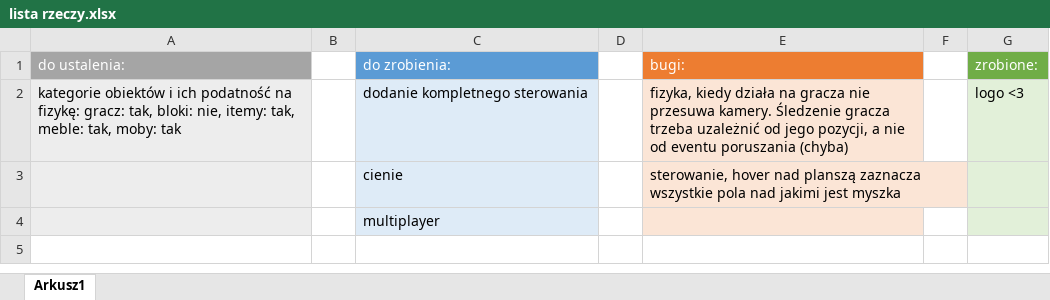
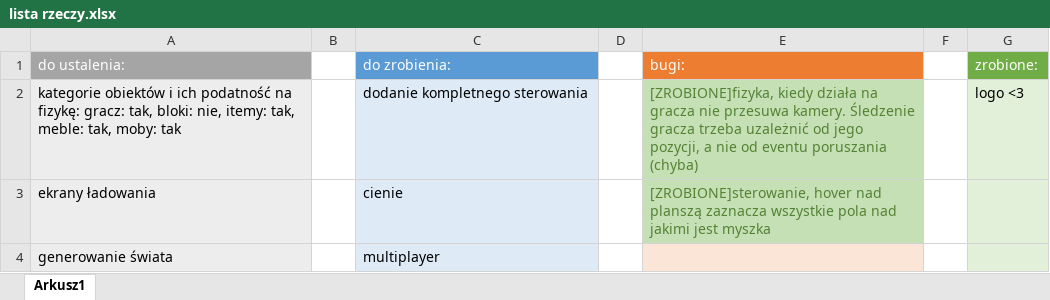
Before and after one commit to dwarvesofthehooch/Beer-Garlic, an Excel workbook: _game/lista rzeczy.xlsx, sheet Arkusz1, drawn as a sheet; values as stored, in another font and other column widths than the file's, no borders; the diff names each change by its address in the sheet, - before the commit and + after, or states it on an @@ line.

```diff
--- a/_game/lista rzeczy.xlsx (sheet Arkusz1)
+++ b/_game/lista rzeczy.xlsx (sheet Arkusz1)
-E2 (bugi:): fizyka, kiedy działa…
+E2 (bugi:): [ZROBIONE]fizyka, kiedy działa…
@@ E2:E3 fill: #FBE5D6 → #C5E0B4, text colour: black → #548235 @@
-A3 (do ustalenia:): (empty)
+A3 (do ustalenia:): ekrany ładowania
-E3 (bugi:): sterowanie, hover nad…
+E3 (bugi:): [ZROBIONE]sterowanie, hover nad…
-A4 (do ustalenia:): (empty)
+A4 (do ustalenia:): generowanie świata
```
Also changed, not shown: 1 other file.
